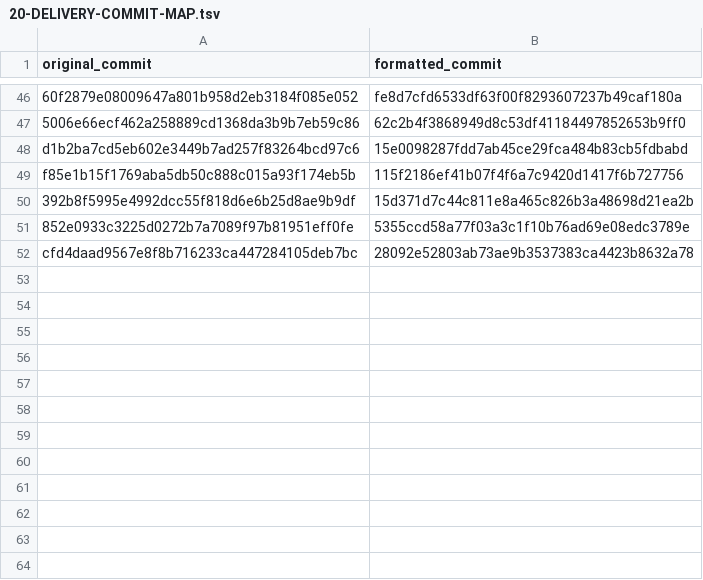
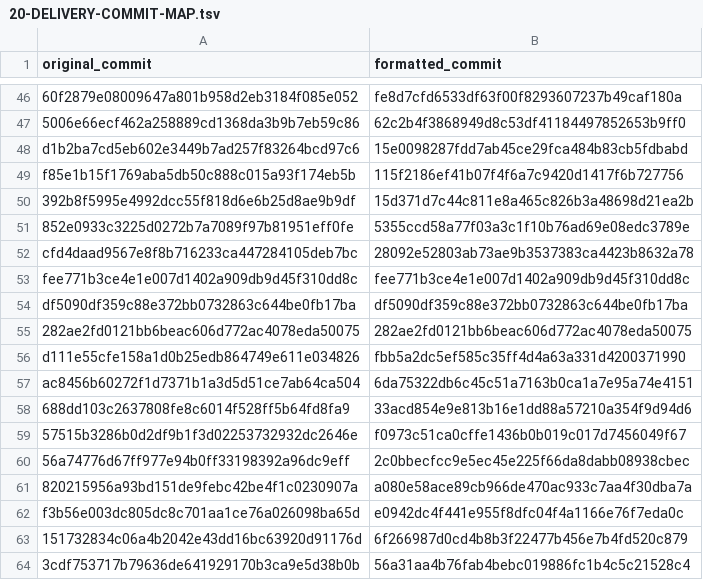
Before and after one commit to szTheory/nesturbator, a TSV file: .planning/phases/20-nmi-line-and-vblank-flag/20-DELIVERY-COMMIT-MAP.tsv, drawn as a sheet; only a part is shown, gaps mark what is left out; the diff names each change by its address in the sheet, - before the commit and + after, or states it on an @@ line.

```diff
--- a/.planning/phases/20-nmi-line-and-vblank-flag/20-DELIVERY-COMMIT-MAP.tsv
+++ b/.planning/phases/20-nmi-line-and-vblank-flag/20-DELIVERY-COMMIT-MAP.tsv
+row 53: fee771b3ce4e1e007d1402a909db9d45f310dd8c | fee771b3ce4e1e007d1402a909db9d45f310dd8c
+row 54: df5090df359c88e372bb0732863c644be0fb17ba | df5090df359c88e372bb0732863c644be0fb17ba
+row 55: 282ae2fd0121bb6beac606d772ac4078eda50075 | 282ae2fd0121bb6beac606d772ac4078eda50075
+row 56: d111e55cfe158a1d0b25edb864749e611e034826 | fbb5a2dc5ef585c35ff4d4a63a331d4200371990
+row 57: ac8456b60272f1d7371b1a3d5d51ce7ab64ca504 | 6da75322db6c45c51a7163b0ca1a7e95a74e4151
+row 58: 688dd103c2637808fe8c6014f528ff5b64fd8fa9 | 33acd854e9e813b16e1dd88a57210a354f9d94d6
+row 59: 57515b3286b0d2df9b1f3d02253732932dc2646e | f0973c51ca0cffe1436b0b019c017d7456049f67
+row 60: 56a74776d67ff977e94b0ff33198392a96dc9eff | 2c0bbecfcc9e5ec45e225f66da8dabb08938cbec
+row 61: 820215956a93bd151de9febc42be4f1c0230907a | a080e58ace89cb966de470ac933c7aa4f30dba7a
+row 62: f3b56e003dc805dc8c701aa1ce76a026098ba65d | e0942dc4f441e955f8dfc04f4a1166e76f7eda0c
+row 63: 151732834c06a4b2042e43dd16bc63920d91176d | 6f266987d0cd4b8b3f22477b456e7b4fd520c879
+row 64: 3cdf753717b79636de641929170b3ca9e5d38b0b | 56a31aa4b76fab4bebc019886fc1b4c5c21528c4
```
Also changed, not shown: 1 other file.
